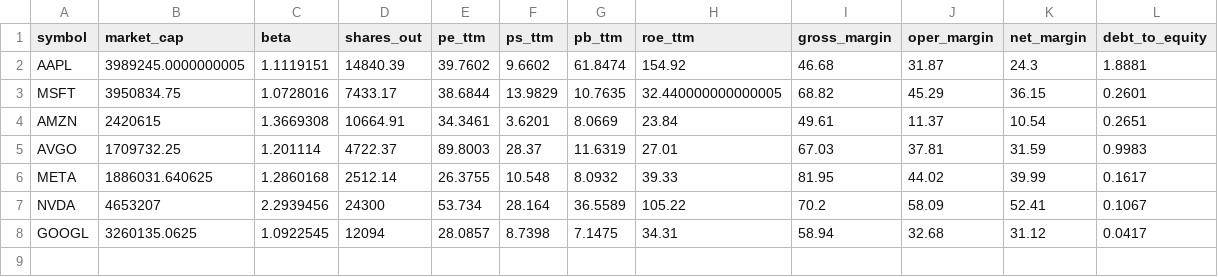
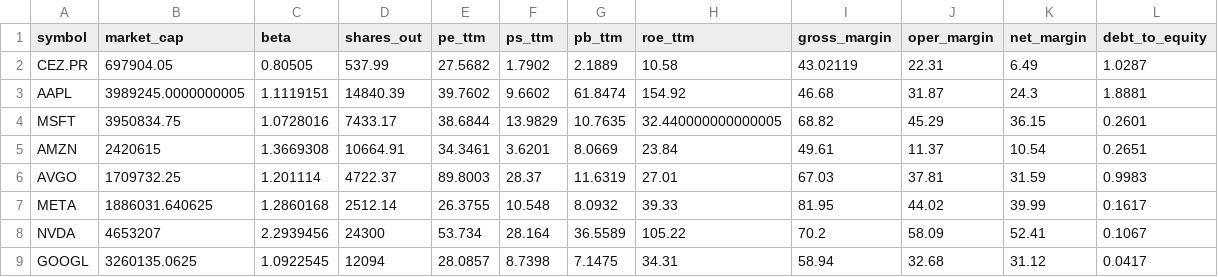
Before and after one commit to eugenferber616-design/Analyse-Pro, a CSV file: data/processed/fundamentals_core.csv, drawn as a sheet; the diff names each change by its address in the sheet, - before the commit and + after, or states it on an @@ line.

```diff
--- a/data/processed/fundamentals_core.csv
+++ b/data/processed/fundamentals_core.csv
+row 2: CEZ.PR | 697904.05 | 0.80505 | 537.99 | 27.5682 | 1.7902 | 2.1889 | 10.58 | 43.02119 | 22.31 | 6.49 | 1.0287
```
Also changed, not shown: data/processed/cds_proxy.csv, data/processed/earnings_results.csv, 9 other files.
